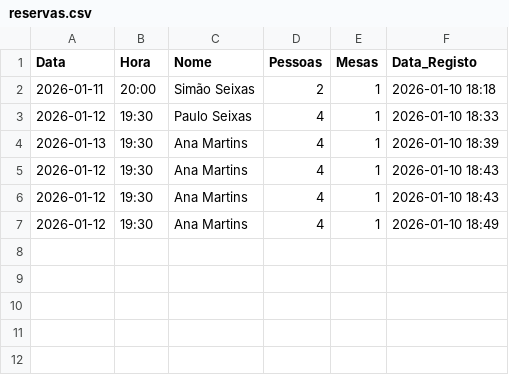
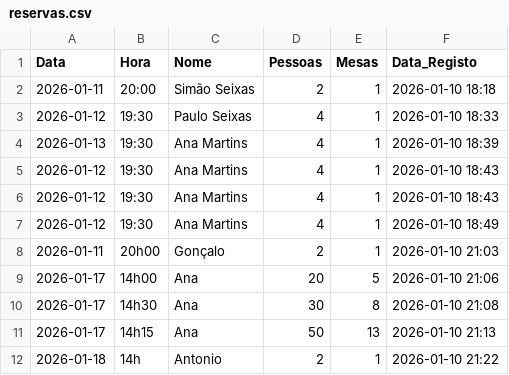
Before and after one commit to seixas8/chatbot, a CSV file: data/reservas.csv, drawn as a sheet.

```diff
--- a/data/reservas.csv
+++ b/data/reservas.csv
@@ -7 +7,6 @@ Data,Hora,Nome,Pessoas,Mesas,Data_Registo
 2026-01-12,19:30,Ana Martins,4,1,2026-01-10 18:49
+2026-01-11,20h00,Gonçalo,2,1,2026-01-10 21:03
+2026-01-17,14h00,Ana,20,5,2026-01-10 21:06
+2026-01-17,14h30,Ana,30,8,2026-01-10 21:08
+2026-01-17,14h15,Ana,50,13,2026-01-10 21:13
+2026-01-18,14h,Antonio,2,1,2026-01-10 21:22
```
Also changed, not shown: data/dataset.csv, 7 other files.
